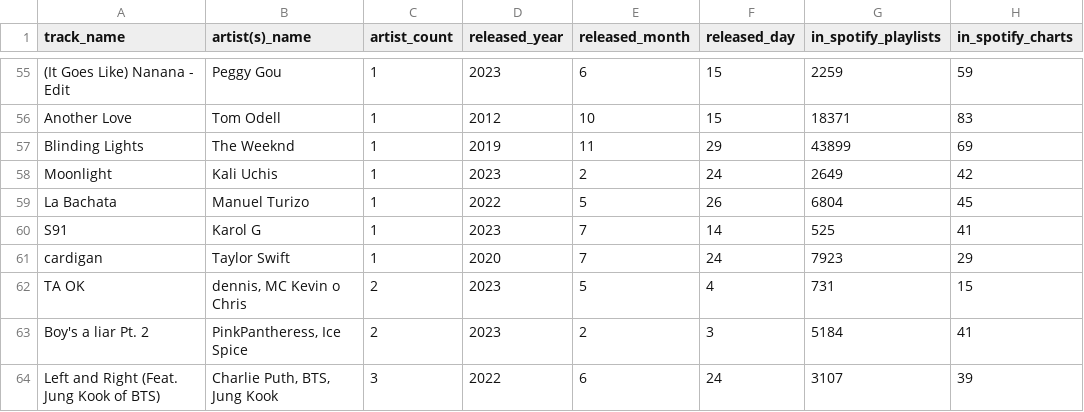
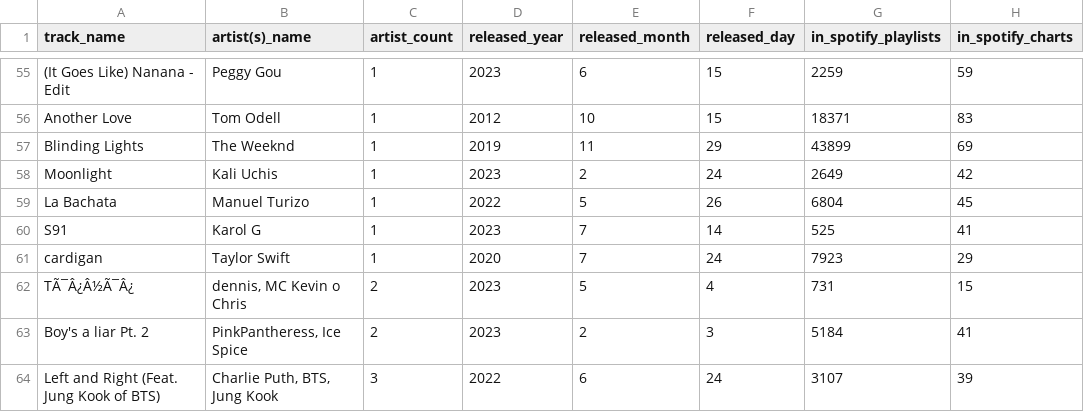
Before and after one commit to Nicolala28/ProiectPSW, a CSV file: data/spotify-2023-updated.csv, drawn as a sheet; only a part is shown, gaps mark what is left out; the diff covers the shown part only; the diff names each change by its address in the sheet, - before the commit and + after, or states it on an @@ line.

Commit message:
adaugare contry list for artist + encoding + geopandas

```diff
--- a/data/spotify-2023-updated.csv
+++ b/data/spotify-2023-updated.csv
-A62 (track_name): TA OK
+A62 (track_name): TÃ¯Â¿Â½Ã¯Â¿
```
Also changed, not shown: 1 added row and 4 edited cells elsewhere in this file, 4 other files.
